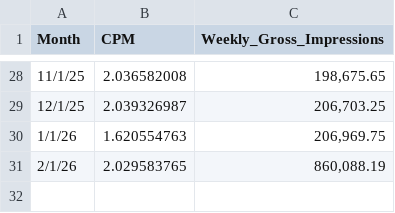
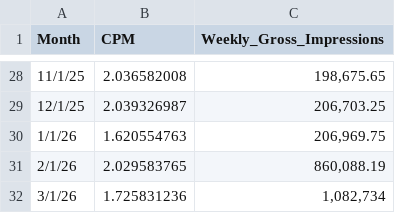
Before and after one commit to FuturiFinance/KPI-Dashboard, a CSV file: public/kpi_cpmgi.csv, drawn as a sheet; only a part is shown, gaps mark what is left out; the diff names each change by its address in the sheet, - before the commit and + after, or states it on an @@ line.

Commit message:
Add files via upload

```diff
--- a/public/kpi_cpmgi.csv
+++ b/public/kpi_cpmgi.csv
+row 32: 3/1/26 | 1.725831236 | 1,082,734
```
